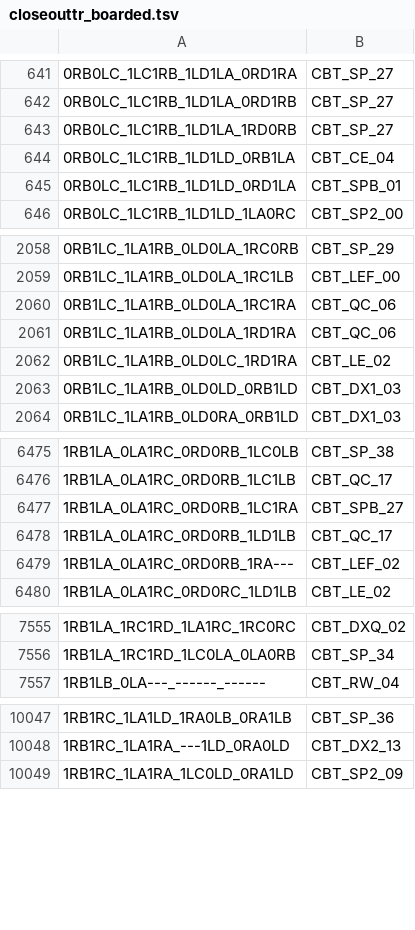
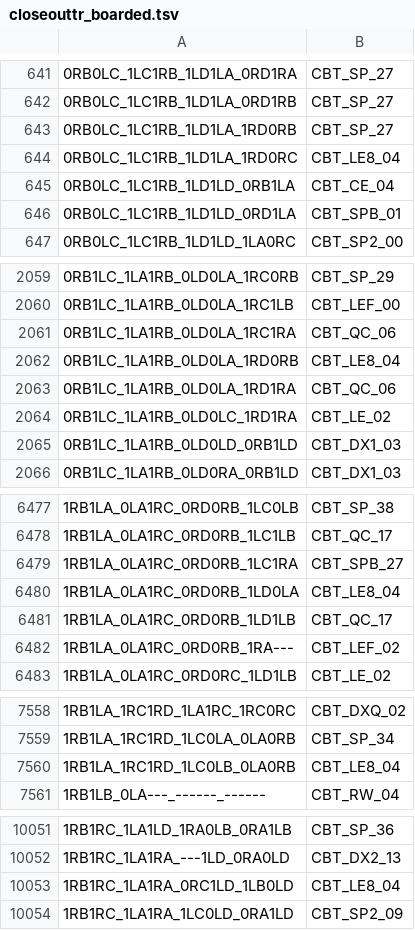
Before and after one commit to carrino/Coq-BBB4, a TSV file: closeouttr_boarded.tsv, drawn as a sheet; only a part is shown, gaps mark what is left out; the diff names each change by its address in the sheet, - before the commit and + after, or states it on an @@ line.

```diff
--- a/closeouttr_boarded.tsv
+++ b/closeouttr_boarded.tsv
+row 644: 0RB0LC_1LC1RB_1LD1LA_1RD0RC | CBT_LE8_04
+row 2062: 0RB1LC_1LA1RB_0LD0LA_1RD0RB | CBT_LE8_04
+row 6480: 1RB1LA_0LA1RC_0RD0RB_1LD0LA | CBT_LE8_04
+row 7560: 1RB1LA_1RC1RD_1LC0LB_0LA0RB | CBT_LE8_04
+row 10053: 1RB1RC_1LA1RA_0RC1LD_1LB0LD | CBT_LE8_04
```
Also changed, not shown: tools/closeouttr/ci_costs.tsv, 17 other files.
